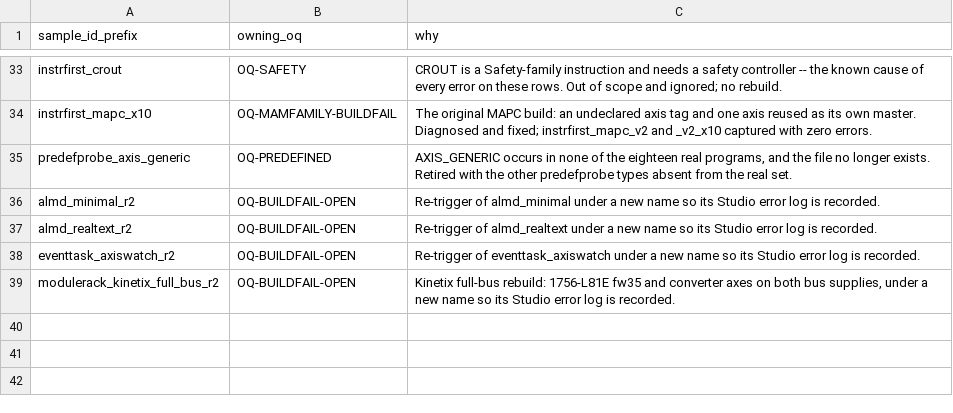
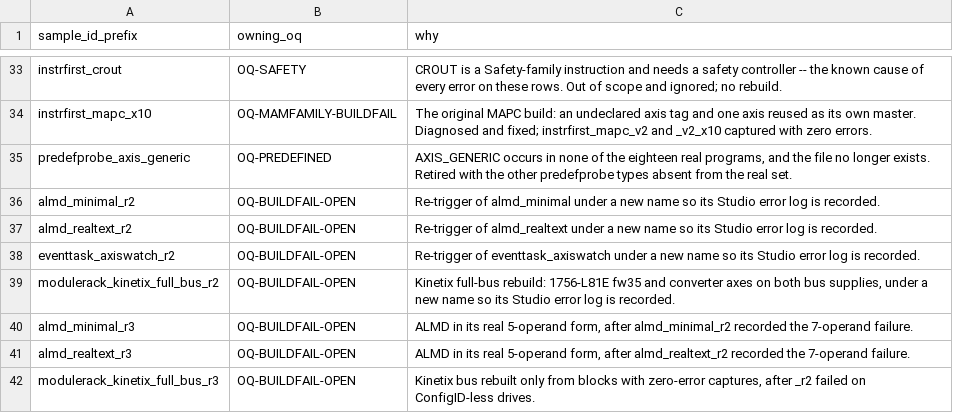
Before and after one commit to jholm90/logixMemoryMap, a CSV file: samples/oq_owners.csv, drawn as a sheet; only a part is shown, gaps mark what is left out; the diff names each change by its address in the sheet, - before the commit and + after, or states it on an @@ line.

```diff
--- a/samples/oq_owners.csv
+++ b/samples/oq_owners.csv
+row 40: almd_minimal_r3 | OQ-BUILDFAIL-OPEN | ALMD in its real 5-operand form, after almd_minimal_r2 recorded the 7-operand failure.
+row 41: almd_realtext_r3 | OQ-BUILDFAIL-OPEN | ALMD in its real 5-operand form, after almd_realtext_r2 recorded the 7-operand failure.
+row 42: modulerack_kinetix_full_bus_r3 | OQ-BUILDFAIL-OPEN | Kinetix bus rebuilt only from blocks with zero-error captures, after _r2 failed on ConfigID-less drives.
```
Also changed, not shown: 21 other files.
